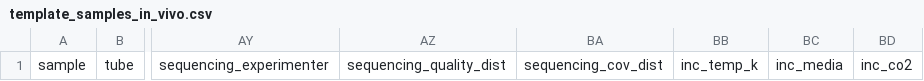
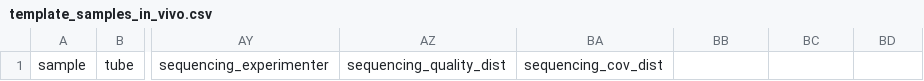
Before and after one commit to yvesmartindestaillades/DREEM_Herschlag, a CSV file: template_samples_in_vivo.csv, drawn as a sheet; only a part is shown, gaps mark what is left out; the diff names each change by its address in the sheet, - before the commit and + after, or states it on an @@ line.

Commit message:
added template generation

```diff
--- a/template_samples_in_vivo.csv
+++ b/template_samples_in_vivo.csv
-BB1: inc_temp_k
+BB1: (empty)
-BC1: inc_media
+BC1: (empty)
-BD1: inc_co2
+BD1: (empty)
```
Also changed, not shown: template_samples_in_vitro.csv, 4 other files.
